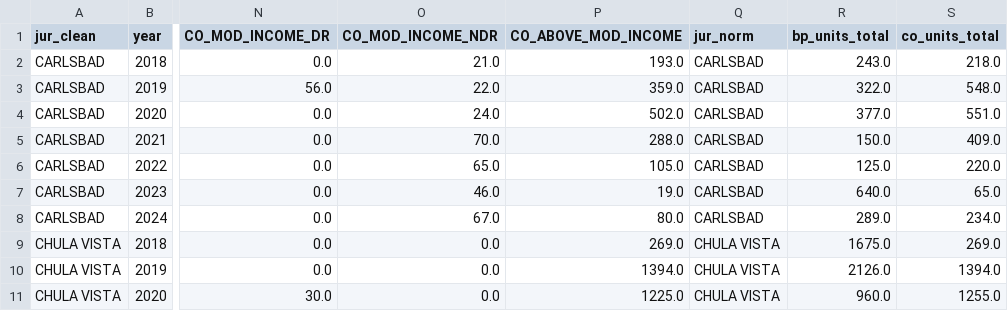
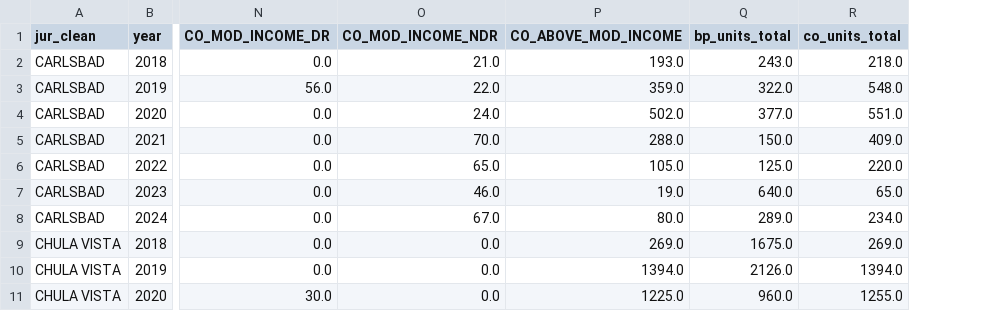
Before and after one commit to laurenthanhvo/housing-dashboard-prototype, a CSV file: data/processed/sd_apr_a2_city_year_supply.csv, drawn as a sheet; only a part is shown, gaps mark what is left out; the diff names each change by its address in the sheet, - before the commit and + after, or states it on an @@ line.

Commit message:
updated w/ cleaned notebook & report

```diff
--- a/data/processed/sd_apr_a2_city_year_supply.csv
+++ b/data/processed/sd_apr_a2_city_year_supply.csv
-column Q (jur_norm), rows 2-11: CARLSBAD | CARLSBAD | CARLSBAD | CARLSBAD | CARLSBAD | CARLSBAD | CARLSBAD | CHULA VISTA | CHULA VISTA | CHULA VISTA
```
Also changed, not shown: data/processed/sd_dof_e5_city_year.csv, data/processed/sd_kpi_city_scorecard.csv, 2 other files.
